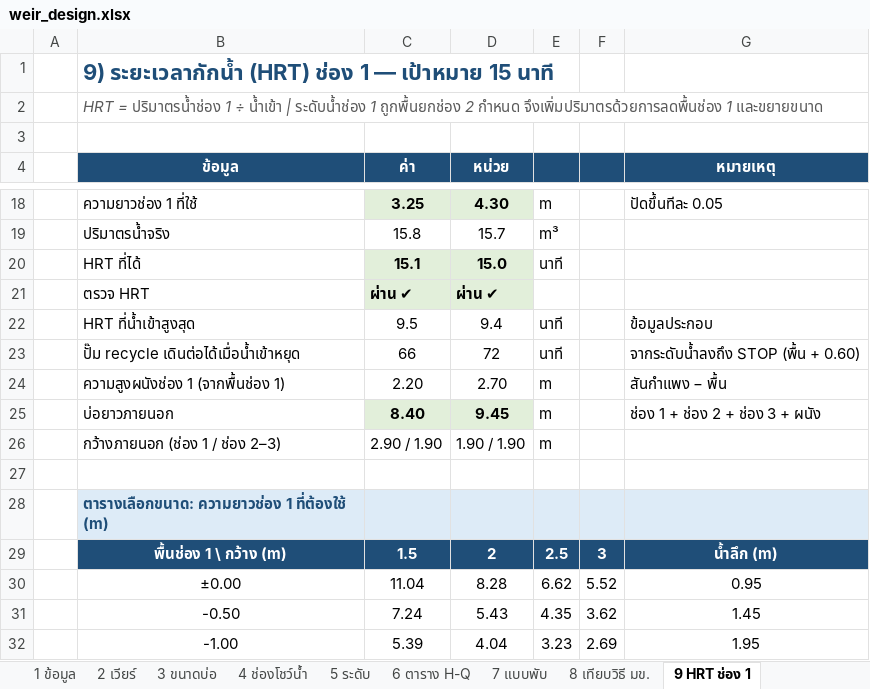
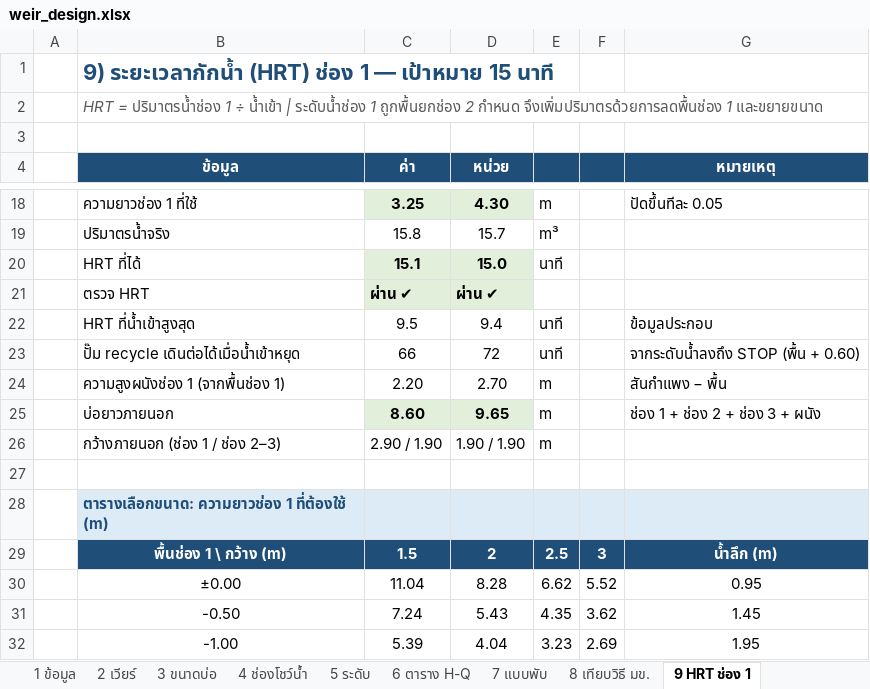
Before and after one commit to artkantaphit43/-, an Excel workbook: weir_design.xlsx, sheet 9 HRT ช่อง 1, drawn as a sheet; only a part is shown, gaps mark what is left out; values as stored, in another font and other column widths than the file's, no borders; the diff names each change by its address in the sheet, - before the commit and + after, or states it on an @@ line.

```diff
--- a/weir_design.xlsx (sheet 9 HRT ช่อง 1)
+++ b/weir_design.xlsx (sheet 9 HRT ช่อง 1)
-C25 (ค่า): 8.40
+C25 (ค่า): 8.60
-D25 (หน่วย): 9.45
+D25 (หน่วย): 9.65
```
Also changed, not shown: sheet 7 แบบพับ, sheet 3 ขนาดบ่อ, sheet 1 ข้อมูล, formulas that keep their value, 13 other files.
